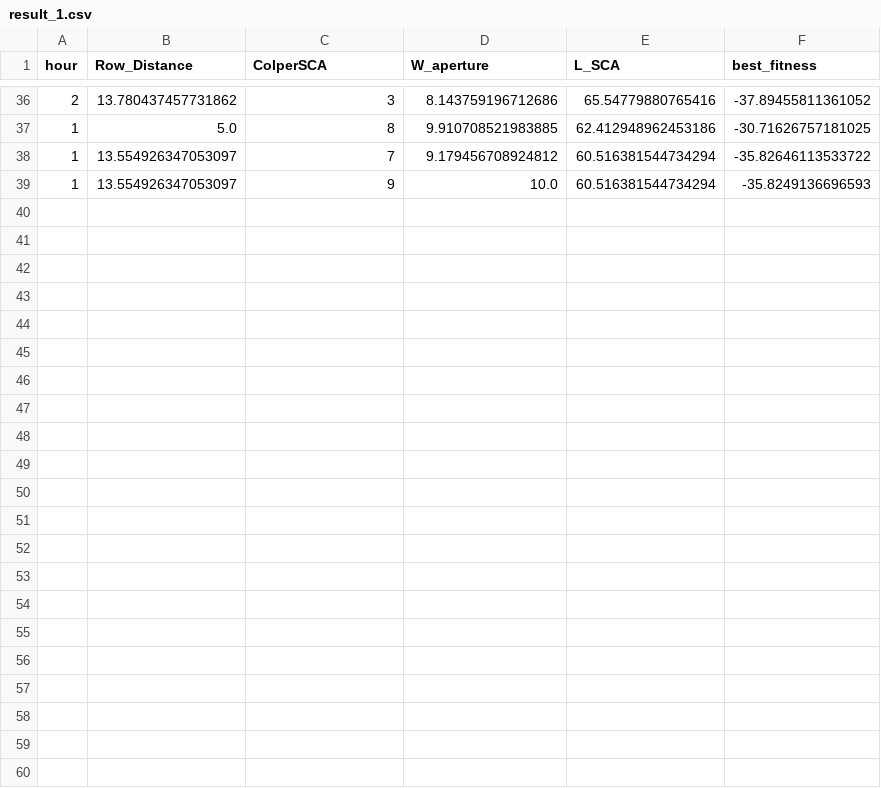
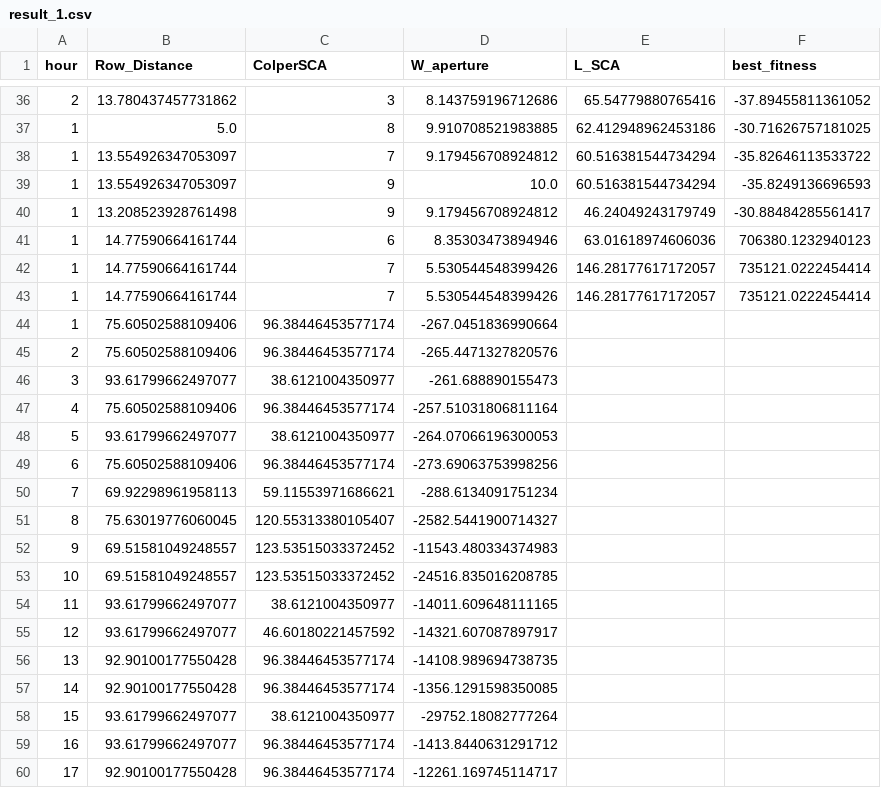
Before and after one commit to Ary0Darkk/NYS-Design-Optimisation-using-PySAM, a CSV file: results/result_1.csv, drawn as a sheet; only a part is shown, gaps mark what is left out; the diff names each change by its address in the sheet, - before the commit and + after, or states it on an @@ line.

```diff
--- a/results/result_1.csv
+++ b/results/result_1.csv
+row 40: 1 | 13.208523928761498 | 9 | 9.179456708924812 | 46.24049243179749 | -30.88484285561417
+row 41: 1 | 14.77590664161744 | 6 | 8.35303473894946 | 63.01618974606036 | 706380.1232940123
+row 42: 1 | 14.77590664161744 | 7 | 5.530544548399426 | 146.28177617172057 | 735121.0222454414
+row 43: 1 | 14.77590664161744 | 7 | 5.530544548399426 | 146.28177617172057 | 735121.0222454414
+row 44: 1 | 75.60502588109406 | 96.38446453577174 | -267.0451836990664
+row 45: 2 | 75.60502588109406 | 96.38446453577174 | -265.4471327820576
+row 46: 3 | 93.61799662497077 | 38.6121004350977 | -261.688890155473
+row 47: 4 | 75.60502588109406 | 96.38446453577174 | -257.51031806811164
+row 48: 5 | 93.61799662497077 | 38.6121004350977 | -264.07066196300053
+row 49: 6 | 75.60502588109406 | 96.38446453577174 | -273.69063753998256
+row 50: 7 | 69.92298961958113 | 59.11553971686621 | -288.6134091751234
+row 51: 8 | 75.63019776060045 | 120.55313380105407 | -2582.5441900714327
+row 52: 9 | 69.51581049248557 | 123.53515033372452 | -11543.480334374983
+row 53: 10 | 69.51581049248557 | 123.53515033372452 | -24516.835016208785
+row 54: 11 | 93.61799662497077 | 38.6121004350977 | -14011.609648111165
+row 55: 12 | 93.61799662497077 | 46.60180221457592 | -14321.607087897917
+row 56: 13 | 92.90100177550428 | 96.38446453577174 | -14108.989694738735
+row 57: 14 | 92.90100177550428 | 96.38446453577174 | -1356.1291598350085
+row 58: 15 | 93.61799662497077 | 38.6121004350977 | -29752.18082777264
+row 59: 16 | 93.61799662497077 | 96.38446453577174 | -1413.8440631291712
+row 60: 17 | 92.90100177550428 | 96.38446453577174 | -12261.169745114717
```
Also changed, not shown: 10 other files.
